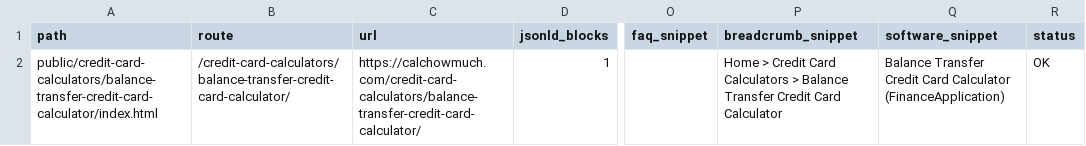
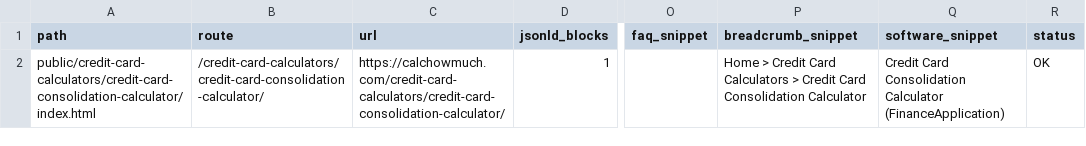
Before and after one commit to kartheekbezawada/calchowmuch, a CSV file: schema_duplicates_report.csv, drawn as a sheet; only a part is shown, gaps mark what is left out; the diff names each change by its address in the sheet, - before the commit and + after, or states it on an @@ line.

```diff
--- a/schema_duplicates_report.csv
+++ b/schema_duplicates_report.csv
-A2 (path): public/credit-card-calculators/balance-transfer-credit-card-calculator/index.html
+A2 (path): public/credit-card-calculators/credit-card-consolidation-calculator/index.html
-B2 (route): /credit-card-calculators/balance-transfer-credit-card-calculator/
+B2 (route): /credit-card-calculators/credit-card-consolidation-calculator/
-C2 (url): https://calchowmuch.com/credit-card-calculators/balance-transfer-credit-card-calculator/
+C2 (url): https://calchowmuch.com/credit-card-calculators/credit-card-consolidation-calculator/
-P2 (breadcrumb_snippet): …Calculators > Balance Transfer Credit Card Calculator
+P2 (breadcrumb_snippet): …Calculators > Credit Card Consolidation Calculator
-Q2 (software_snippet): Balance Transfer Credit Card Calculator (FinanceApplication)
+Q2 (software_snippet): Credit Card Consolidation Calculator (FinanceApplication)
```
Also changed, not shown: 8 other files.
